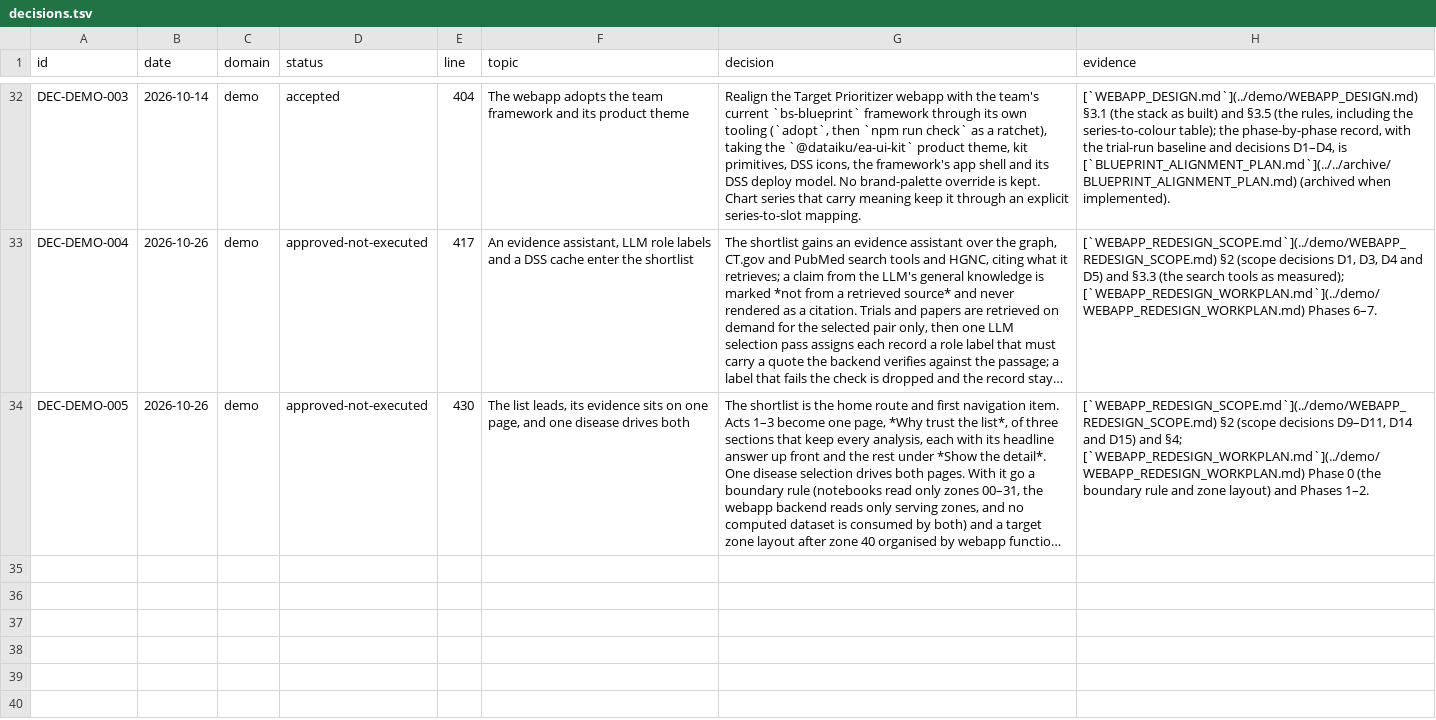
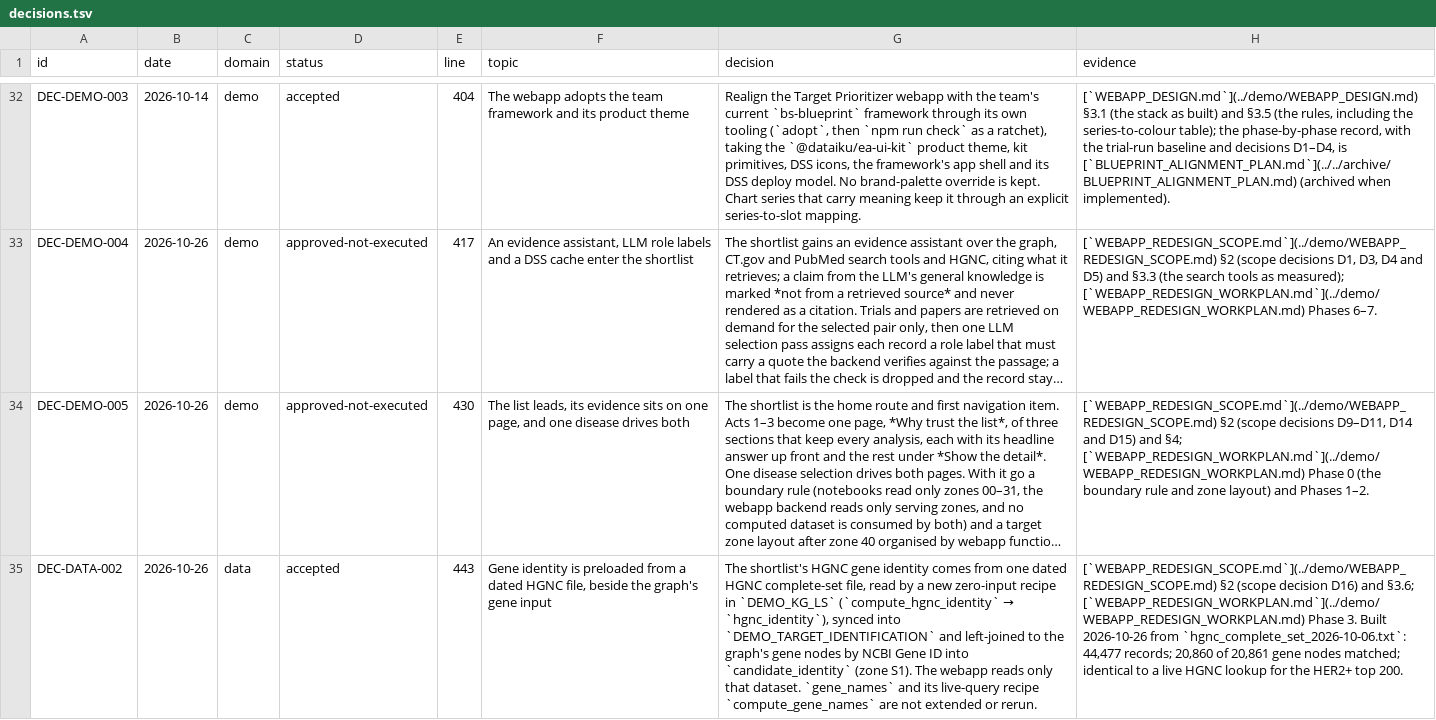
Before and after one commit to lhfudataiku/demo-target-identification, a TSV file: .index/decisions.tsv, drawn as a sheet; only a part is shown, gaps mark what is left out; long unchanged cells end in …; the diff names each change by its address in the sheet, - before the commit and + after, or states it on an @@ line.

Commit message:
phase 3

```diff
--- a/.index/decisions.tsv
+++ b/.index/decisions.tsv
+row 35: DEC-DATA-002 | 2026-10-26 | data | accepted | 443 | Gene identity is preloaded from a dated HGNC file, beside the graph's gene input | The shortlist's HGNC gene identity comes from one dated HGNC complete-set file, read by a new zero-input recipe in `DEMO_KG_LS` (`compute_hgnc_identity` → `hgnc_identity`), synced into `DEMO_TARGET_IDENTIFICATION` and left-joined to the graph's gene nodes by NCBI Gene ID into `candidate_identity` (zone S1). The webapp reads only that dataset. `gene_names` and its live-query recipe `compute_gene_names` are not extended or rerun. | [`WEBAPP_REDESIGN_SCOPE.md`](../demo/WEBAPP_REDESIGN_SCOPE.md) §2 (scope decision D16) and §3.6; [`WEBAPP_REDESIGN_WORKPLAN.md`](../demo/WEBAPP_REDESIGN_WORKPLAN.md) Phase 3. Built 2026-10-26 from `hgnc_complete_set_2026-10-06.txt`: 44,477 records; 20,860 of 20,861 gene nodes matched; identical to a live HGNC lookup for the HER2+ top 200.
```
Also changed, not shown: .index/claims.tsv, .index/recipes.tsv, 14 other files.
